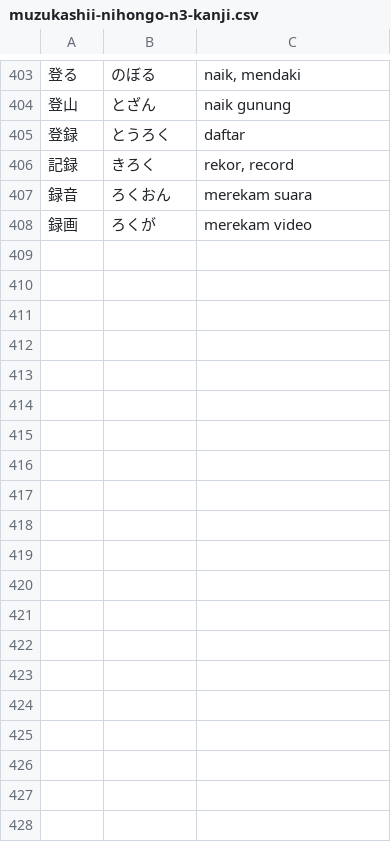
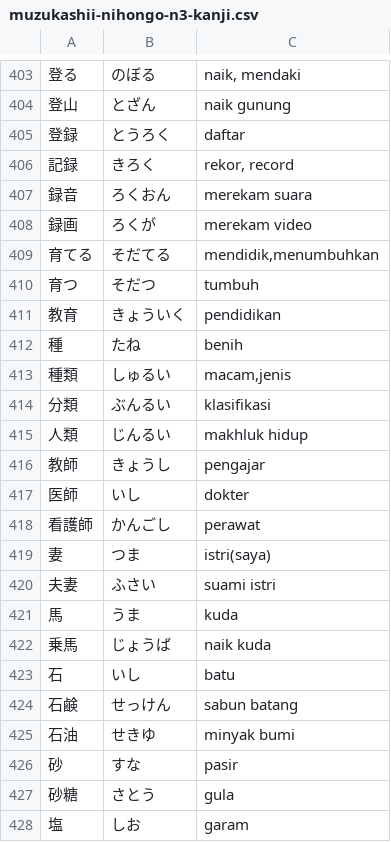
Before and after one commit to moemoe89/simple-quizify, a CSV file: muzukashii-nihongo-n3-kanji.csv, drawn as a sheet; only a part is shown, gaps mark what is left out; the diff covers the shown part only; the diff names each change by its address in the sheet, - before the commit and + after, or states it on an @@ line.

Commit message:
feat: add muzukashii nihongo kanji n3 day 21

```diff
--- a/muzukashii-nihongo-n3-kanji.csv
+++ b/muzukashii-nihongo-n3-kanji.csv
+row 409: 育てる | そだてる | mendidik,menumbuhkan
+row 410: 育つ | そだつ | tumbuh
+row 411: 教育 | きょういく | pendidikan
+row 412: 種 | たね | benih
+row 413: 種類 | しゅるい | macam,jenis
+row 414: 分類 | ぶんるい | klasifikasi
+row 415: 人類 | じんるい | makhluk hidup
+row 416: 教師 | きょうし | pengajar
+row 417: 医師 | いし | dokter
+row 418: 看護師 | かんごし | perawat
+row 419: 妻 | つま | istri(saya)
+row 420: 夫妻 | ふさい | suami istri
+row 421: 馬 | うま | kuda
+row 422: 乗馬 | じょうば | naik kuda
+row 423: 石 | いし | batu
+row 424: 石鹸 | せっけん | sabun batang
+row 425: 石油 | せきゆ | minyak bumi
+row 426: 砂 | すな | pasir
+row 427: 砂糖 | さとう | gula
+row 428: 塩 | しお | garam
```
Also changed, not shown: 16 added rows elsewhere in this file.
